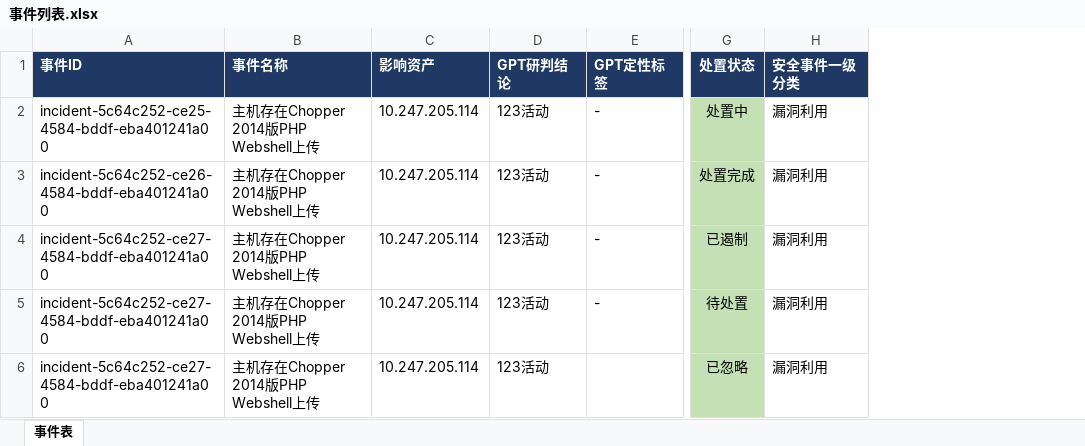
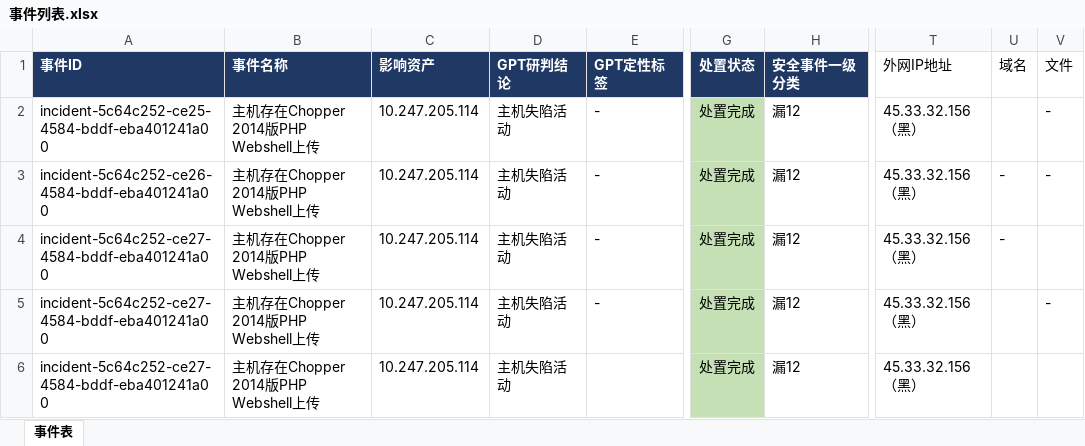
Before and after one commit to 404-neverfound/health-checkup-report, an Excel workbook: 事件列表.xlsx, sheet 事件表, drawn as a sheet; only a part is shown, gaps mark what is left out; values as stored, in another font and other column widths than the file's, no borders; the diff names each change by its address in the sheet, - before the commit and + after, or states it on an @@ line.

```diff
--- a/事件列表.xlsx (sheet 事件表)
+++ b/事件列表.xlsx (sheet 事件表)
+column T (外网IP地址), rows 2-6: all 45.33.32.156（黑）
+column U (域名), rows 3-4: - | -
+column V (文件), rows 2-5: - | - |  | -
-D2:D6 (GPT研判结论): 123活动
+D2:D6 (GPT研判结论): 主机失陷活动
-G2 (处置状态): 处置中
+G2 (处置状态): 处置完成
-H2:H6 (安全事件一级分类): 漏洞利用
+H2:H6 (安全事件一级分类): 漏12
-G4 (处置状态): 已遏制
+G4 (处置状态): 处置完成
-G5 (处置状态): 待处置
+G5 (处置状态): 处置完成
-G6 (处置状态): 已忽略
+G6 (处置状态): 处置完成
```
Also changed, not shown: 资产列表.xlsx, 42 other files.
